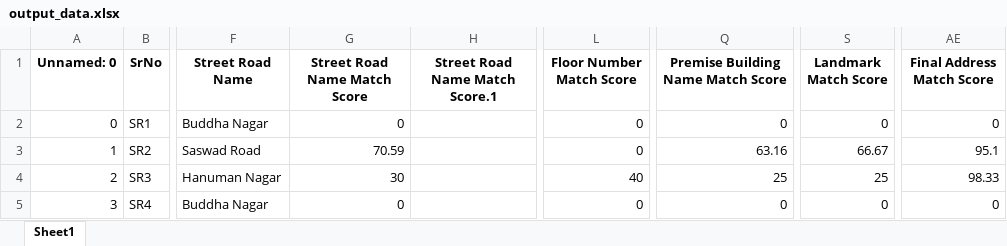
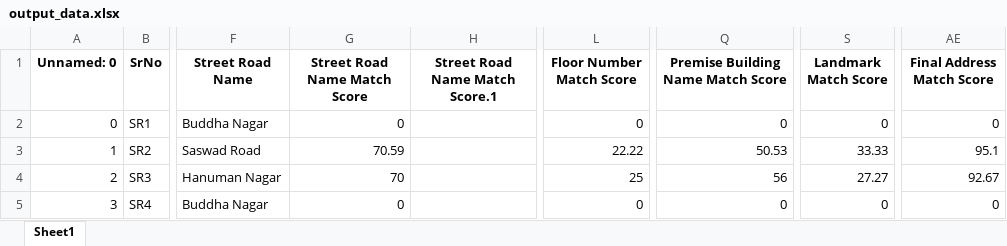
Before and after one commit to atharva-47/AI-Based-Fraud-Management-System-for-UID-Aadhaar, an Excel workbook: output_data.xlsx, sheet Sheet1, drawn as a sheet; only a part is shown, gaps mark what is left out; values as stored, in another font and other column widths than the file's, no borders; the diff names each change by its address in the sheet, - before the commit and + after, or states it on an @@ line.

```diff
--- a/output_data.xlsx (sheet Sheet1)
+++ b/output_data.xlsx (sheet Sheet1)
-L3 (Floor Number Match Score): 0
+L3 (Floor Number Match Score): 22.22
-Q3: 63.16
+Q3: 50.53
-S3 (Landmark Match Score): 66.67
+S3 (Landmark Match Score): 33.33
-G4 (Street Road Name Match Score): 30
+G4 (Street Road Name Match Score): 70
-L4 (Floor Number Match Score): 40
+L4 (Floor Number Match Score): 25
-Q4: 25
+Q4: 56
-S4 (Landmark Match Score): 25
+S4 (Landmark Match Score): 27.27
-AE4 (Final Address Match Score): 98.33
+AE4 (Final Address Match Score): 92.67
```
Also changed, not shown: 3 other files.
